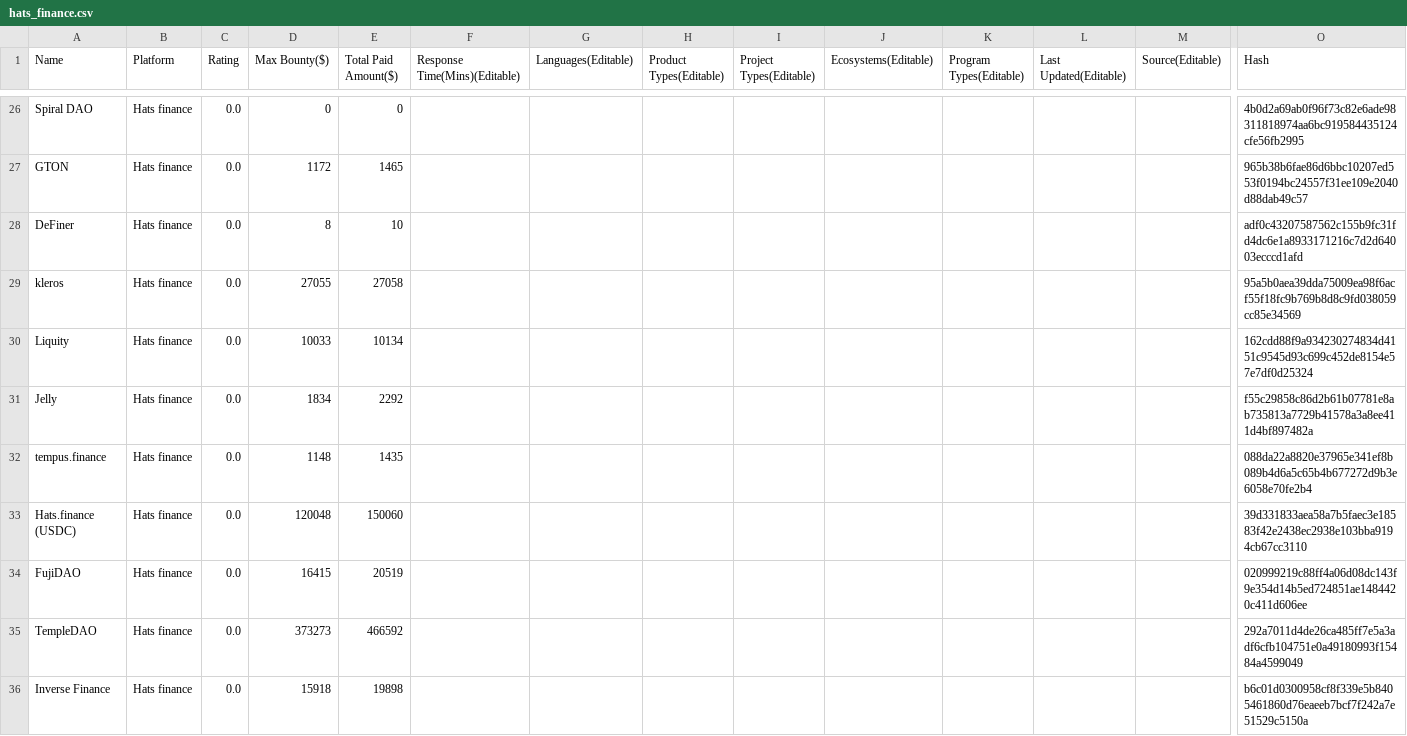
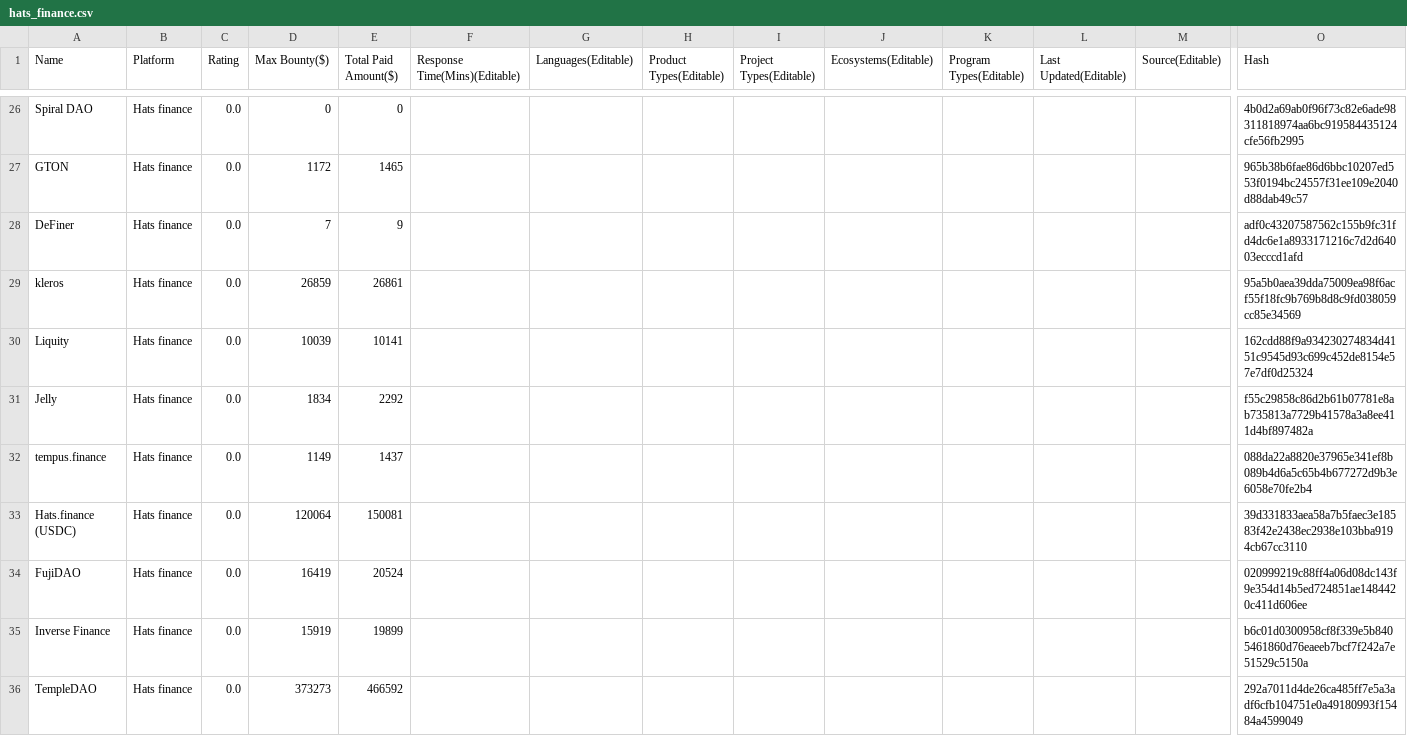
Before and after one commit to williamf6131/solodit_content, a CSV file: bug_bounties/hats_finance.csv, drawn as a sheet; only a part is shown, gaps mark what is left out; removed rows and columns are numbered as before the commit, all else as after; rows hold the shown columns only; the diff covers the shown part only; the diff names each change by its address in the sheet, - before the commit and + after, or states it on an @@ line.

```diff
--- a/bug_bounties/hats_finance.csv
+++ b/bug_bounties/hats_finance.csv
-D28 (Max Bounty($)): 8
+D28 (Max Bounty($)): 7
-E28 (Total Paid Amount($)): 10
+E28 (Total Paid Amount($)): 9
-D29 (Max Bounty($)): 27055
+D29 (Max Bounty($)): 26859
-E29 (Total Paid Amount($)): 27058
+E29 (Total Paid Amount($)): 26861
-D30 (Max Bounty($)): 10033
+D30 (Max Bounty($)): 10039
-E30 (Total Paid Amount($)): 10134
+E30 (Total Paid Amount($)): 10141
-D32 (Max Bounty($)): 1148
+D32 (Max Bounty($)): 1149
-E32 (Total Paid Amount($)): 1435
+E32 (Total Paid Amount($)): 1437
-D33 (Max Bounty($)): 120048
+D33 (Max Bounty($)): 120064
-E33 (Total Paid Amount($)): 150060
+E33 (Total Paid Amount($)): 150081
-D34 (Max Bounty($)): 16415
+D34 (Max Bounty($)): 16419
-E34 (Total Paid Amount($)): 20519
+E34 (Total Paid Amount($)): 20524
+row 35: Inverse Finance | Hats finance | 0.0 | 15919 | 19899 |  |  |  |  |  |  |  |  | b6c01d0300958cf8f339e5b8405461860d76eaeeb7bcf7f242a7e51529c5150a
-row 36: Inverse Finance | Hats finance | 0.0 | 15918 | 19898 |  |  |  |  |  |  |  |  | b6c01d0300958cf8f339e5b8405461860d76eaeeb7bcf7f242a7e51529c5150a
```
Also changed, not shown: 24 edited cells elsewhere in this file, bug_bounties/immunefi.csv.
